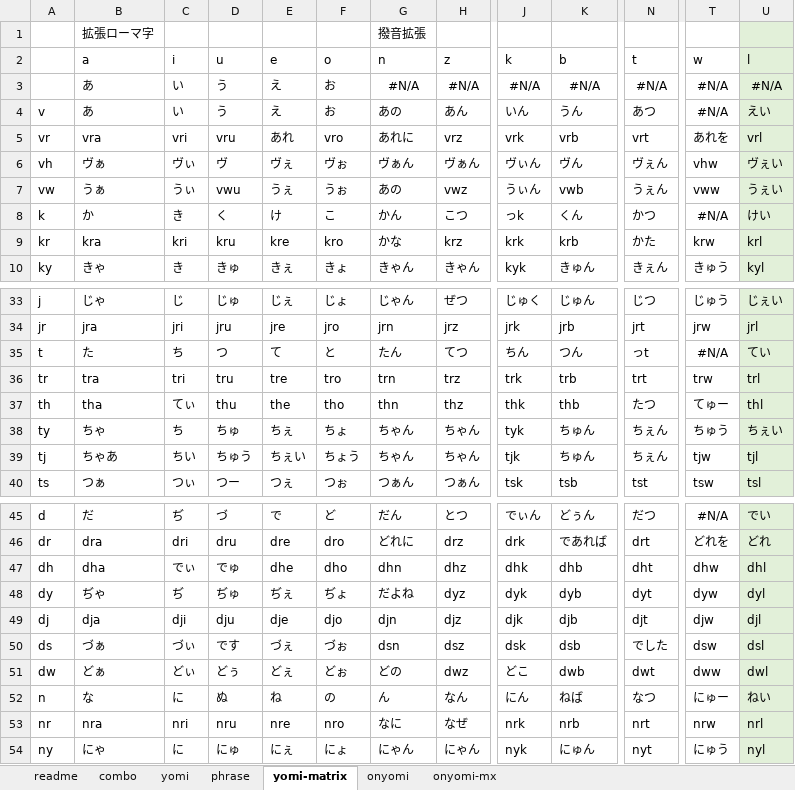
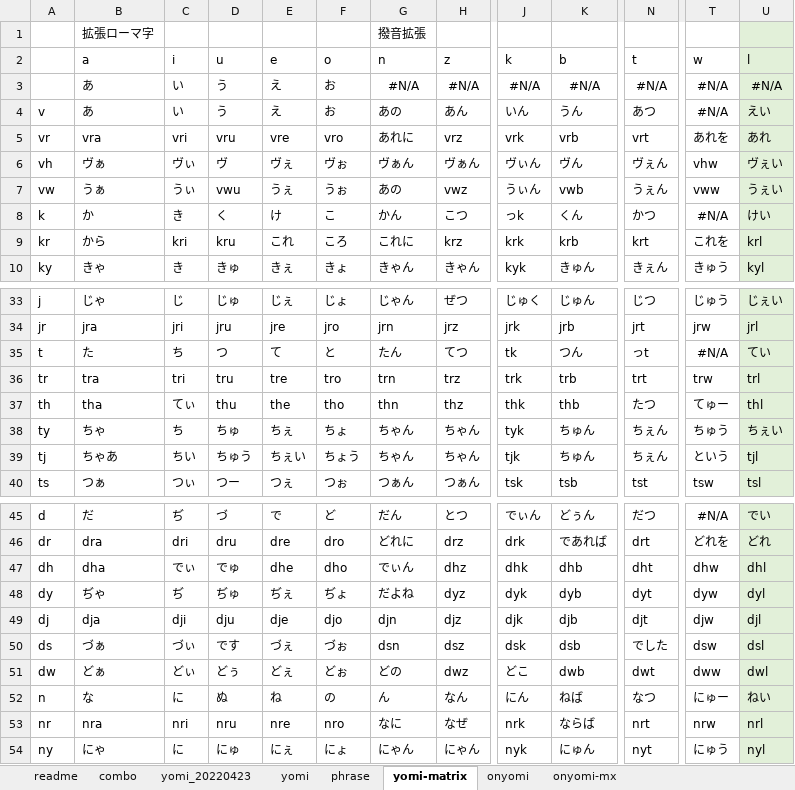
Before and after one commit to rytzk/SharePool, an Excel workbook: EARCT.xlsx, sheet yomi-matrix, drawn as a sheet; only a part is shown, gaps mark what is left out; values as stored, in another font and other column widths than the file's, no borders; conditional formats not drawn; the diff names each change by its address in the sheet, - before the commit and + after, or states it on an @@ line.

```diff
--- a/EARCT.xlsx (sheet yomi-matrix)
+++ b/EARCT.xlsx (sheet yomi-matrix)
+sheet tab: yomi_20220423
-E5 (e): あれ
+E5 (e): vre
-U5 (l): vrl
+U5 (l): あれ
-B9 (a): kra
+B9 (a): から
-E9 (e): kre
+E9 (e): これ
-F9 (o): kro
+F9 (o): ころ
-G9 (n): かな
+G9 (n): これに
-N9 (t): かた
+N9 (t): krt
-T9 (w): krw
+T9 (w): これを
-J35 (k): ちん
+J35 (k): tk
-T39 (w): tjw
+T39 (w): という
-G47 (n): dhn
+G47 (n): でぃん
-K53 (b): nrb
+K53 (b): ならば
```
Also changed, not shown: sheet phrase, sheet yomi, sheet readme, formulas that keep their value, hidden cells.
